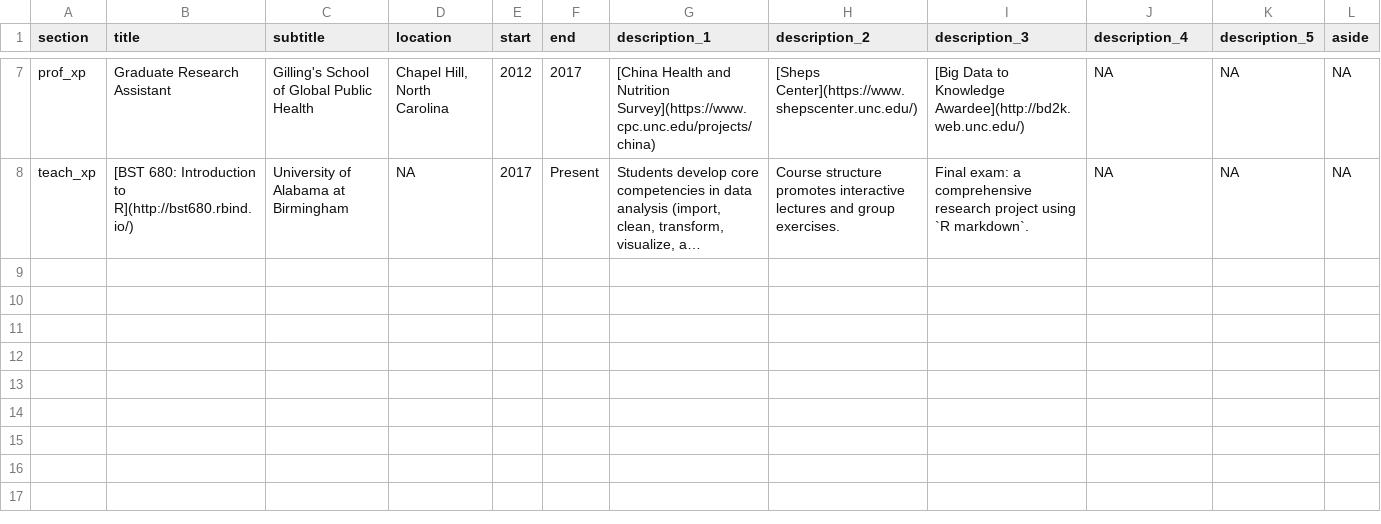
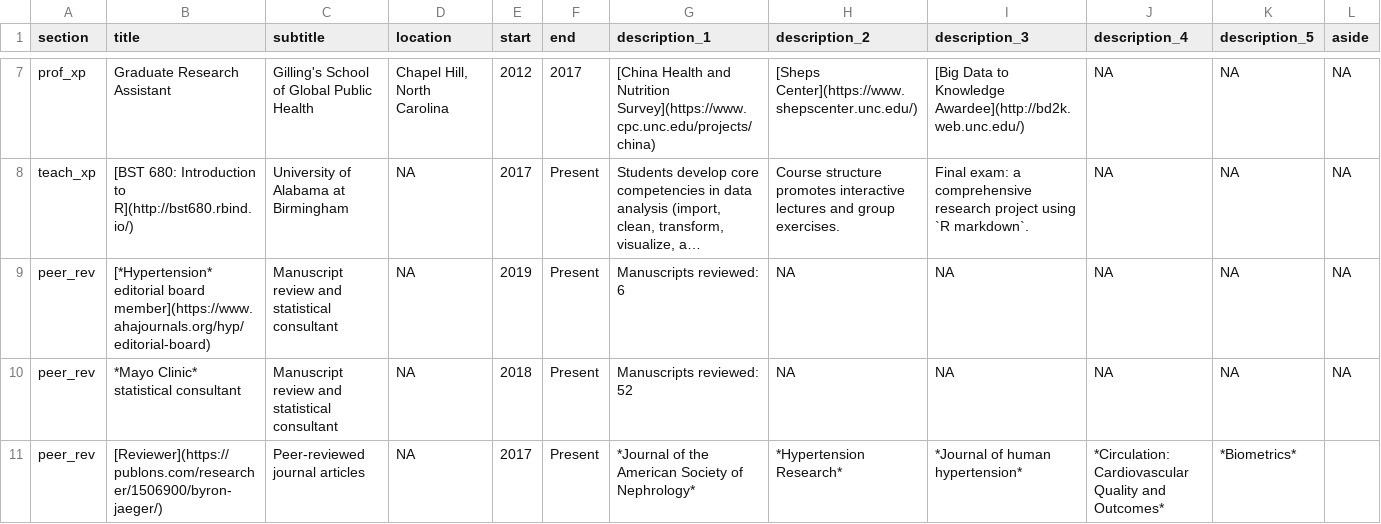
Before and after one commit to bcjaeger/curriculum-vitae, a CSV file: data/scholar.csv, drawn as a sheet; only a part is shown, gaps mark what is left out; long unchanged cells end in …; the diff names each change by its address in the sheet, - before the commit and + after, or states it on an @@ line.

Commit message:
peer review update

```diff
--- a/data/scholar.csv
+++ b/data/scholar.csv
+row 9: peer_rev | [*Hypertension* editorial board member](https://www.ahajournals.org/hyp/editorial-board) | Manuscript review and statistical consultant | NA | 2019 | Present | Manuscripts reviewed: 6 | NA | NA | NA | NA | NA
+row 10: peer_rev | *Mayo Clinic* statistical consultant | Manuscript review and statistical consultant | NA | 2018 | Present | Manuscripts reviewed: 52 | NA | NA | NA | NA | NA
+row 11: peer_rev | [Reviewer](https://publons.com/researcher/1506900/byron-jaeger/) | Peer-reviewed journal articles | NA | 2017 | Present | *Journal of the American Society of Nephrology* | *Hypertension Research* | *Journal of human hypertension* | *Circulation: Cardiovascular Quality and Outcomes* | *Biometrics*
```
Also changed, not shown: 6 other files.
